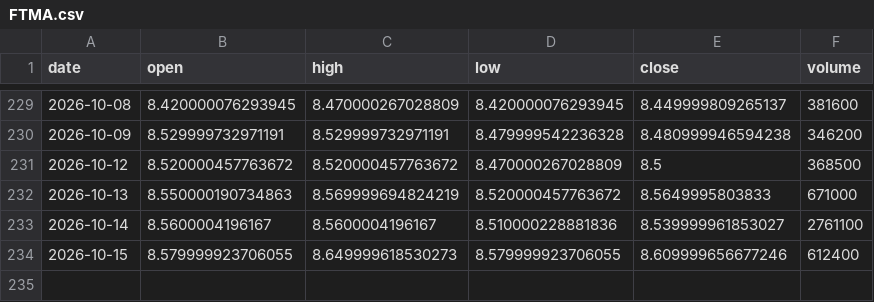
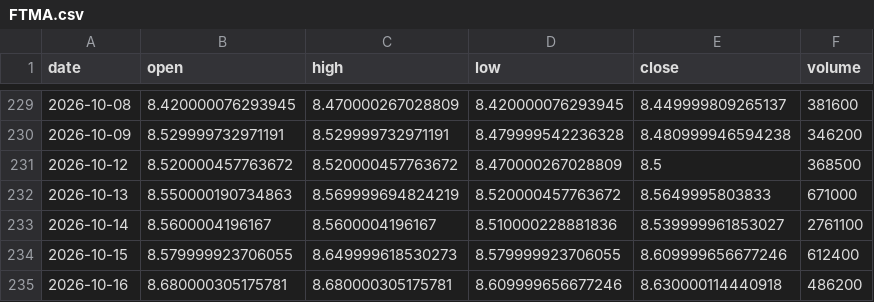
Before and after one commit to aigenmod/munidata, a CSV file: data/FTMA.csv, drawn as a sheet; only a part is shown, gaps mark what is left out.

```diff
--- a/data/FTMA.csv
+++ b/data/FTMA.csv
@@ -234 +234,2 @@ date,open,high,low,close,volume
 2026-10-15,8.579999923706055,8.649999618530273,8.579999923706055,8.609999656677246,612400
+2026-10-16,8.680000305175781,8.680000305175781,8.609999656677246,8.630000114440918,486200
```
Also changed, not shown: data/VMATX.csv, data/fred_DFF_DFEDTAR_DFEDTARU_DFEDTARL.csv, 1 other file.
